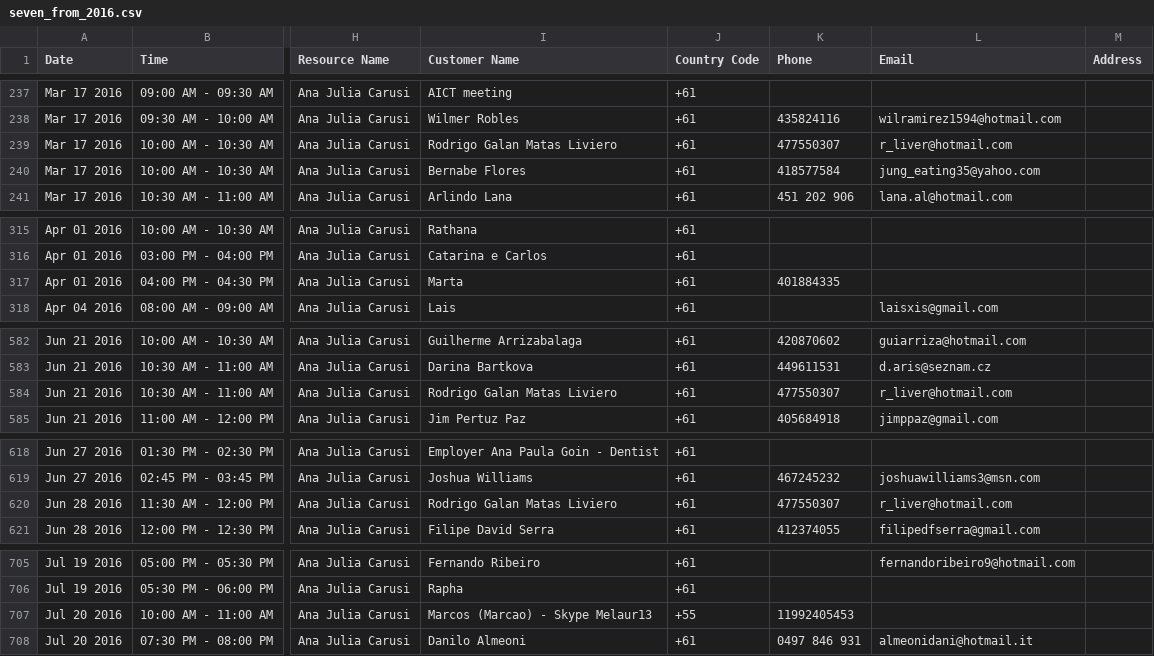
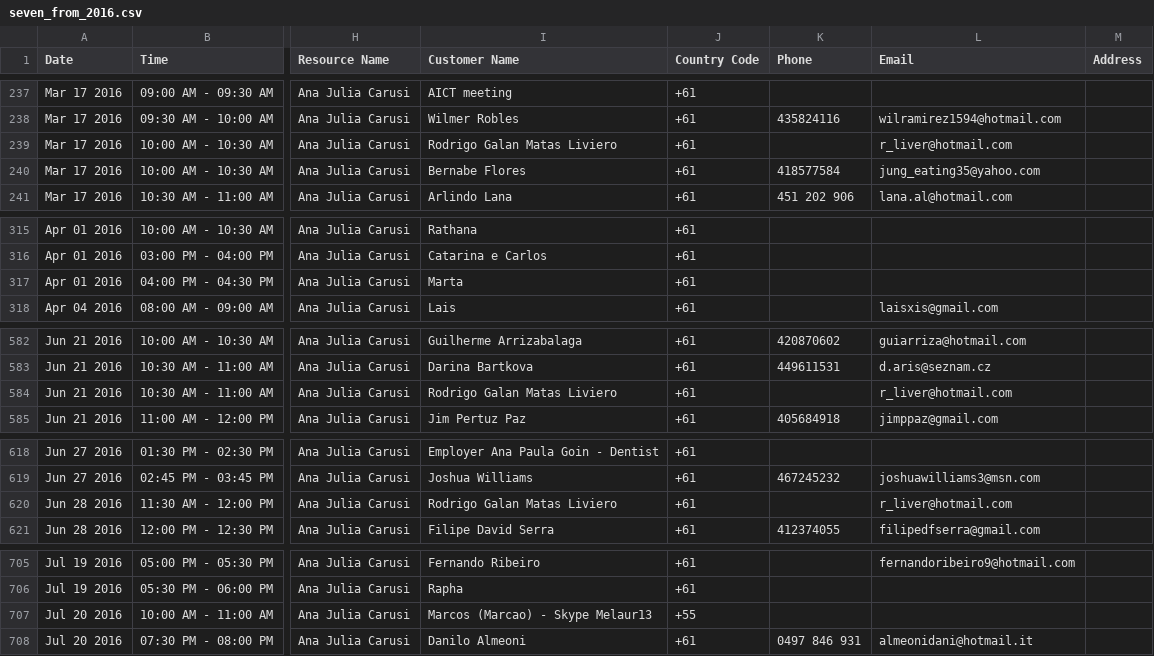
Before and after one commit to RaphRamos/seven, a CSV file: db/legacy_data/seven_from_2016.csv, drawn as a sheet; only a part is shown, gaps mark what is left out; the diff covers the shown part only; the diff names each change by its address in the sheet, - before the commit and + after, or states it on an @@ line.

Commit message:
fixing csv issue

```diff
--- a/db/legacy_data/seven_from_2016.csv
+++ b/db/legacy_data/seven_from_2016.csv
-K239 (Phone): 477550307
+K239 (Phone): (empty)
-K317 (Phone): 401884335
+K317 (Phone): (empty)
-K584 (Phone): 477550307
+K584 (Phone): (empty)
-K620 (Phone): 477550307
+K620 (Phone): (empty)
-K707 (Phone): 11992405453
+K707 (Phone): (empty)
```
Also changed, not shown: 17 edited cells elsewhere in this file.
